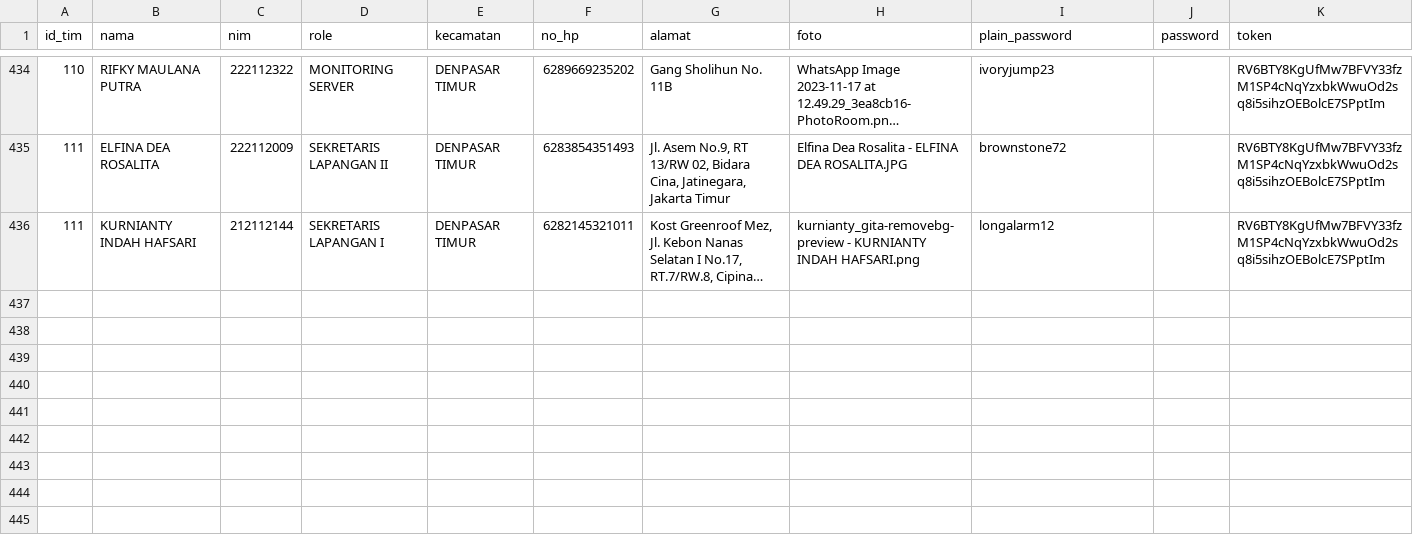
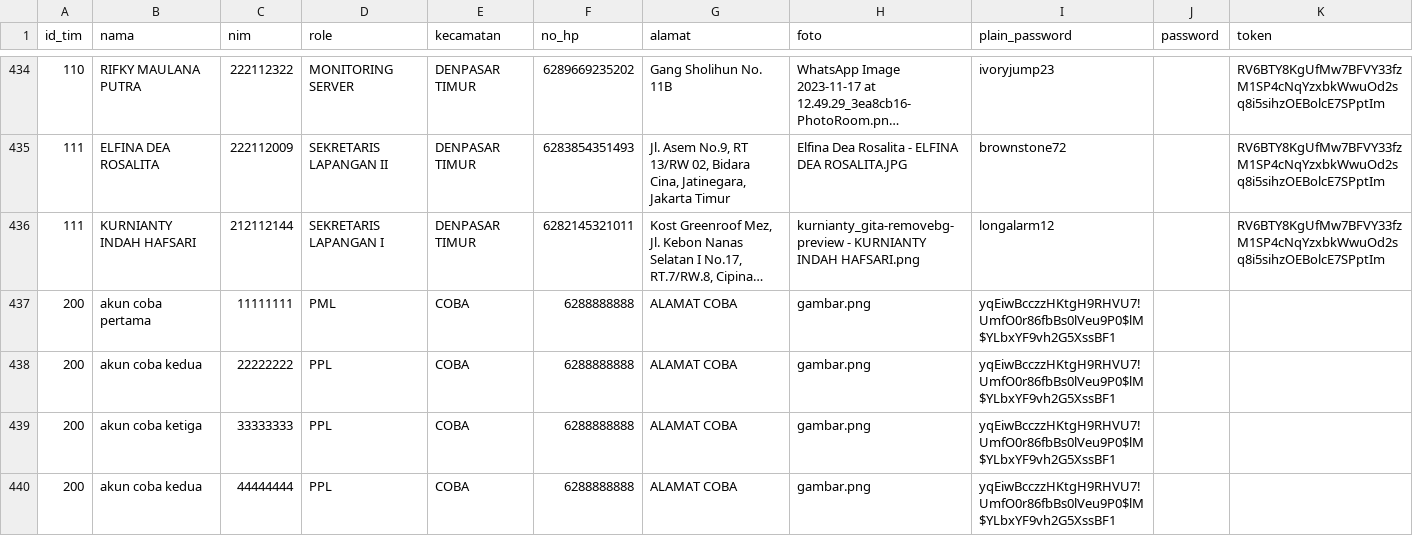
Before and after one commit to alfiansyrff/ws63, a CSV file: app/Database/Seeds/mhs_seeder.csv, drawn as a sheet; only a part is shown, gaps mark what is left out; long unchanged cells end in …; the diff names each change by its address in the sheet, - before the commit and + after, or states it on an @@ line.

Commit message:
Update mhs_seeder.csv

```diff
--- a/app/Database/Seeds/mhs_seeder.csv
+++ b/app/Database/Seeds/mhs_seeder.csv
+row 437: 200 | akun coba pertama | 11111111 | PML | COBA | 6288888888 | ALAMAT COBA | gambar.png | yqEiwBcczzHKtgH9RHVU7!UmfO0r86fbBs0lVeu9P0$lM$YLbxYF9vh2G5XssBF1
+row 438: 200 | akun coba kedua | 22222222 | PPL | COBA | 6288888888 | ALAMAT COBA | gambar.png | yqEiwBcczzHKtgH9RHVU7!UmfO0r86fbBs0lVeu9P0$lM$YLbxYF9vh2G5XssBF1
+row 439: 200 | akun coba ketiga | 33333333 | PPL | COBA | 6288888888 | ALAMAT COBA | gambar.png | yqEiwBcczzHKtgH9RHVU7!UmfO0r86fbBs0lVeu9P0$lM$YLbxYF9vh2G5XssBF1
+row 440: 200 | akun coba kedua | 44444444 | PPL | COBA | 6288888888 | ALAMAT COBA | gambar.png | yqEiwBcczzHKtgH9RHVU7!UmfO0r86fbBs0lVeu9P0$lM$YLbxYF9vh2G5XssBF1
```
